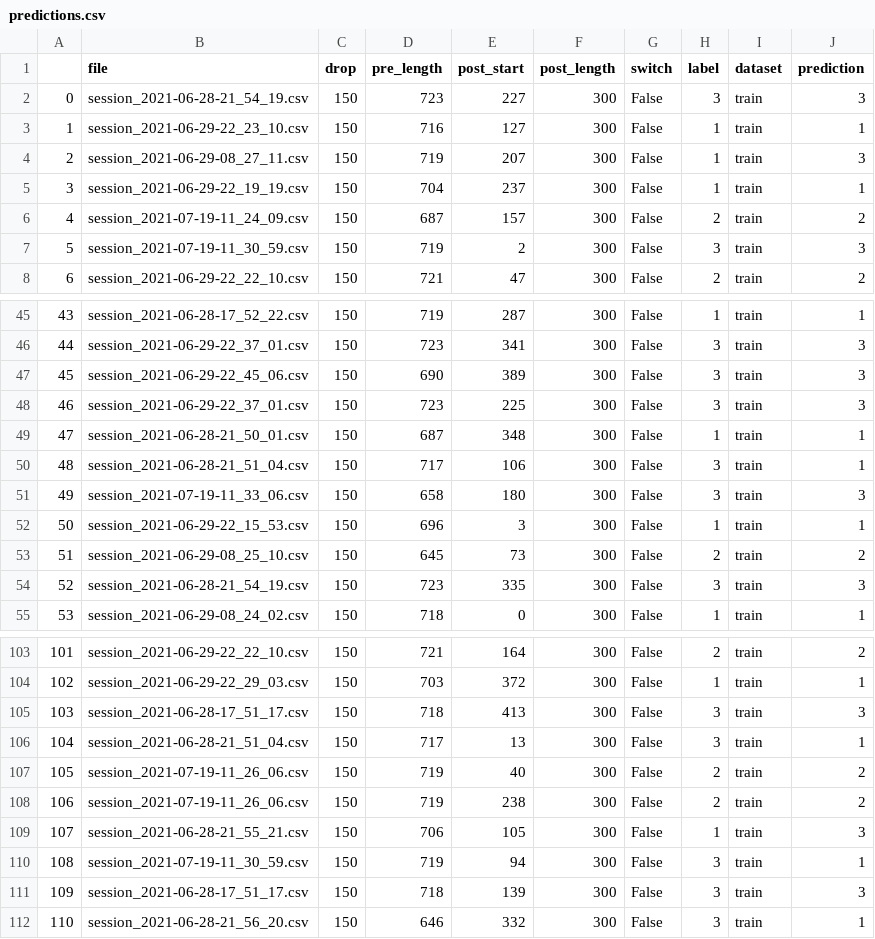
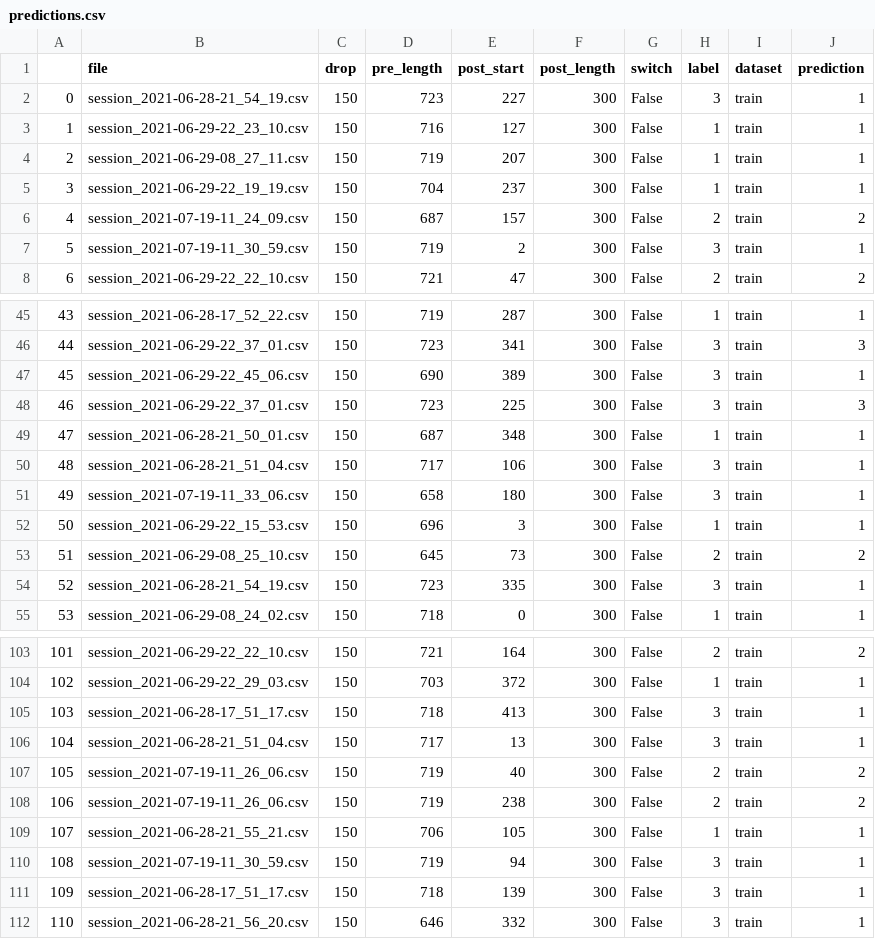
Before and after one commit to samjones295/LimbRescueAngularAppBackend, a CSV file: mlp/output/predictions.csv, drawn as a sheet; only a part is shown, gaps mark what is left out; the diff covers the shown part only.

```diff
--- a/mlp/output/predictions.csv
+++ b/mlp/output/predictions.csv
@@ -1,8 +1,8 @@
 ,file,drop,pre_length,post_start,post_length,switch,label,dataset,prediction
-0,session_2021-06-28-21_54_19.csv,150,723,227,300,False,3,train,3
+0,session_2021-06-28-21_54_19.csv,150,723,227,300,False,3,train,1
 1,session_2021-06-29-22_23_10.csv,150,716,127,300,False,1,train,1
-2,session_2021-06-29-08_27_11.csv,150,719,207,300,False,1,train,3
+2,session_2021-06-29-08_27_11.csv,150,719,207,300,False,1,train,1
 3,session_2021-06-29-22_19_19.csv,150,704,237,300,False,1,train,1
 4,session_2021-07-19-11_24_09.csv,150,687,157,300,False,2,train,2
-5,session_2021-07-19-11_30_59.csv,150,719,2,300,False,3,train,3
+5,session_2021-07-19-11_30_59.csv,150,719,2,300,False,3,train,1
 6,session_2021-06-29-22_22_10.csv,150,721,47,300,False,2,train,2
@@ -46,3 +46,3 @@
 44,session_2021-06-29-22_37_01.csv,150,723,341,300,False,3,train,3
-45,session_2021-06-29-22_45_06.csv,150,690,389,300,False,3,train,3
+45,session_2021-06-29-22_45_06.csv,150,690,389,300,False,3,train,1
 46,session_2021-06-29-22_37_01.csv,150,723,225,300,False,3,train,3
@@ -50,6 +50,6 @@
 48,session_2021-06-28-21_51_04.csv,150,717,106,300,False,3,train,1
-49,session_2021-07-19-11_33_06.csv,150,658,180,300,False,3,train,3
+49,session_2021-07-19-11_33_06.csv,150,658,180,300,False,3,train,1
 50,session_2021-06-29-22_15_53.csv,150,696,3,300,False,1,train,1
 51,session_2021-06-29-08_25_10.csv,150,645,73,300,False,2,train,2
-52,session_2021-06-28-21_54_19.csv,150,723,335,300,False,3,train,3
+52,session_2021-06-28-21_54_19.csv,150,723,335,300,False,3,train,1
 53,session_2021-06-29-08_24_02.csv,150,718,0,300,False,1,train,1
@@ -104,3 +104,3 @@
 102,session_2021-06-29-22_29_03.csv,150,703,372,300,False,1,train,1
-103,session_2021-06-28-17_51_17.csv,150,718,413,300,False,3,train,3
+103,session_2021-06-28-17_51_17.csv,150,718,413,300,False,3,train,1
 104,session_2021-06-28-21_51_04.csv,150,717,13,300,False,3,train,1
@@ -108,5 +108,5 @@
 106,session_2021-07-19-11_26_06.csv,150,719,238,300,False,2,train,2
-107,session_2021-06-28-21_55_21.csv,150,706,105,300,False,1,train,3
+107,session_2021-06-28-21_55_21.csv,150,706,105,300,False,1,train,1
 108,session_2021-07-19-11_30_59.csv,150,719,94,300,False,3,train,1
-109,session_2021-06-28-17_51_17.csv,150,718,139,300,False,3,train,3
+109,session_2021-06-28-17_51_17.csv,150,718,139,300,False,3,train,1
 110,session_2021-06-28-21_56_20.csv,150,646,332,300,False,3,train,1
```
Also changed, not shown: 40 edited cells elsewhere in this file, rf/output/predictions.csv, 12 other files.
